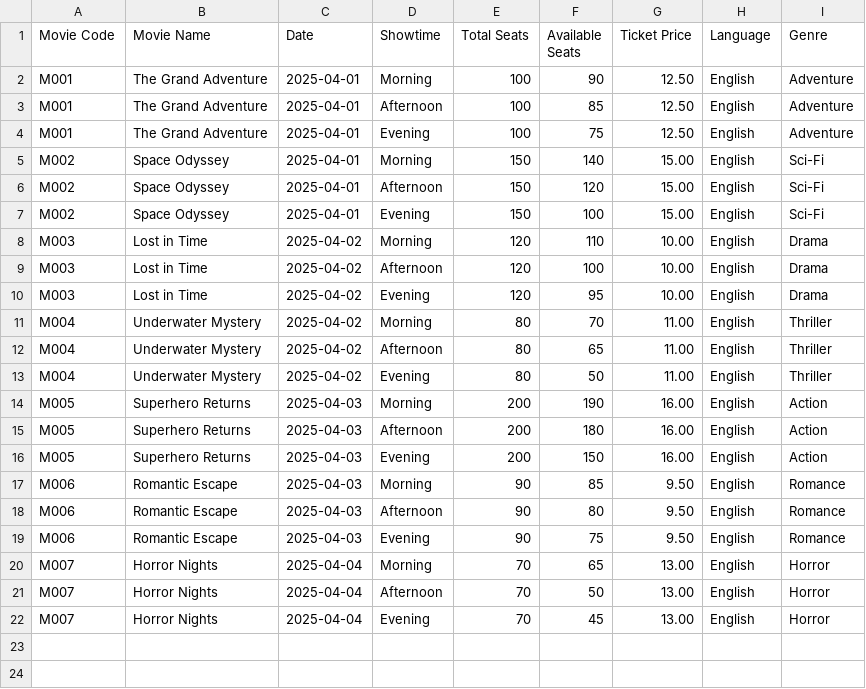
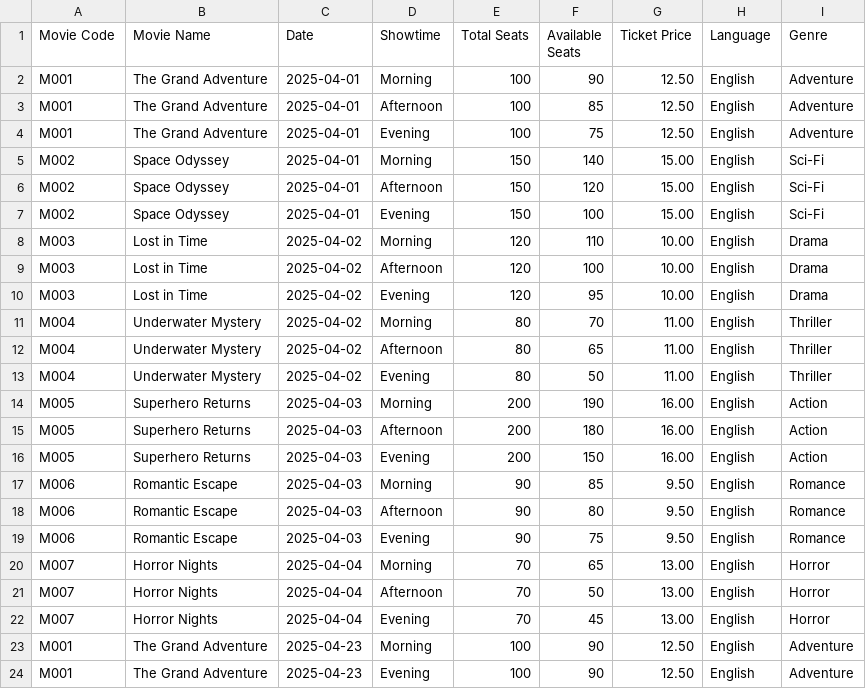
Before and after one commit to nalinasai/online-movie-ticket-reservation-system, a CSV file: Movie Reservation Dataset.csv, drawn as a sheet.

```diff
--- a/Movie Reservation Dataset.csv
+++ b/Movie Reservation Dataset.csv
@@ -22 +22,3 @@ M007,Horror Nights,2025-04-04,Afternoon,70,50,13.00,English,Horror
 M007,Horror Nights,2025-04-04,Evening,70,45,13.00,English,Horror
+M001,The Grand Adventure,2025-04-23,Morning,100,90,12.50,English,Adventure
+M001,The Grand Adventure,2025-04-23,Evening,100,90,12.50,English,Adventure
```
Also changed, not shown: 4 other files.
